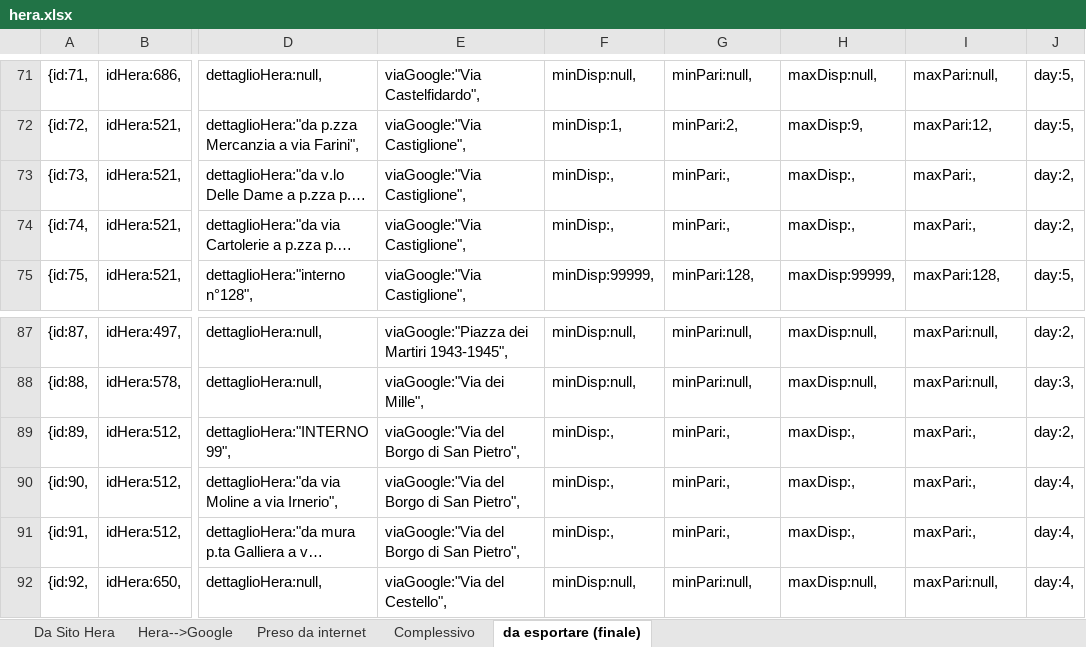
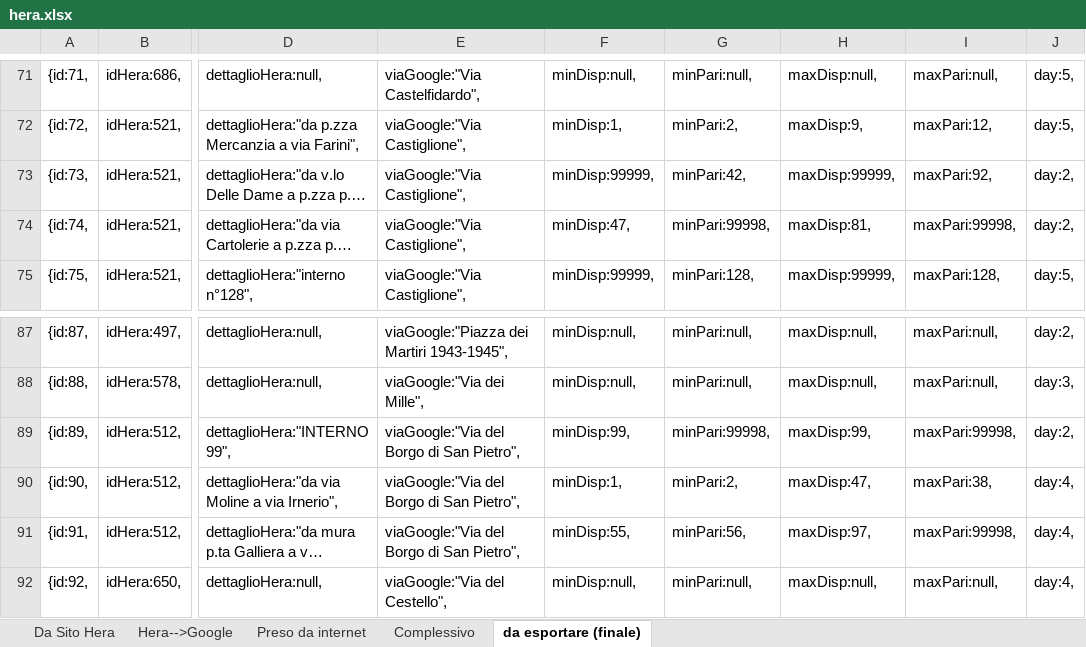
Before and after one commit to giammaleoni/TestPBo, an Excel workbook: altro/hera.xlsx, sheet da esportare (finale), drawn as a sheet; only a part is shown, gaps mark what is left out; long unchanged cells end in …; values as stored, in another font and other column widths than the file's, no borders; the diff names each change by its address in the sheet, - before the commit and + after, or states it on an @@ line.

```diff
--- a/altro/hera.xlsx (sheet da esportare (finale))
+++ b/altro/hera.xlsx (sheet da esportare (finale))
-F73: minDisp:,
+F73: minDisp:99999,
-G73: minPari:,
+G73: minPari:42,
-H73: maxDisp:,
+H73: maxDisp:99999,
-I73: maxPari:,
+I73: maxPari:92,
-F74: minDisp:,
+F74: minDisp:47,
-G74: minPari:,
+G74: minPari:99998,
-H74: maxDisp:,
+H74: maxDisp:81,
-I74: maxPari:,
+I74: maxPari:99998,
-F89: minDisp:,
+F89: minDisp:99,
-G89: minPari:,
+G89: minPari:99998,
-H89: maxDisp:,
+H89: maxDisp:99,
-I89: maxPari:,
+I89: maxPari:99998,
-F90: minDisp:,
+F90: minDisp:1,
-G90: minPari:,
+G90: minPari:2,
-H90: maxDisp:,
+H90: maxDisp:47,
-I90: maxPari:,
+I90: maxPari:38,
-F91: minDisp:,
+F91: minDisp:55,
-G91: minPari:,
+G91: minPari:56,
-H91: maxDisp:,
+H91: maxDisp:97,
-I91: maxPari:,
+I91: maxPari:99998,
```
Also changed, not shown: sheet Complessivo, formulas that keep their value, hidden cells.
